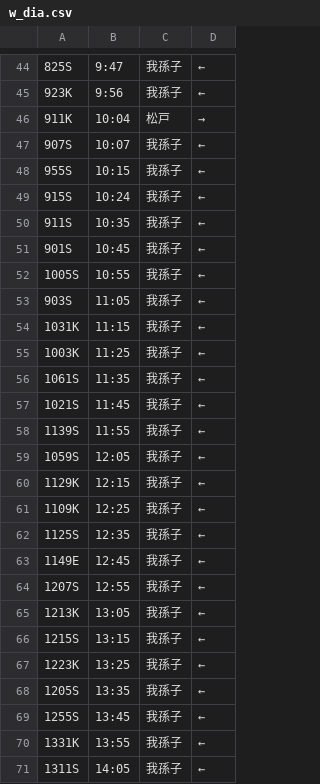
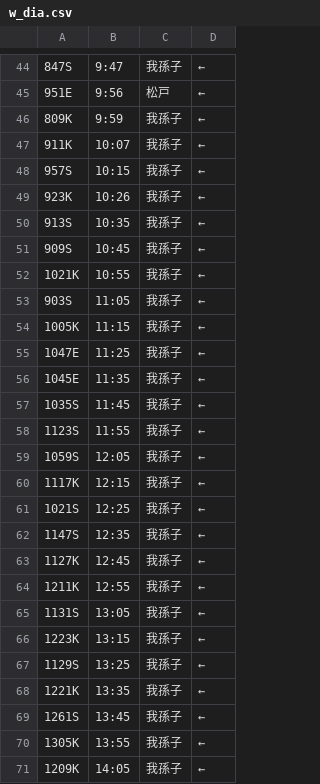
Before and after one commit to mascat-anon/mascat-anon.github.io, a CSV file: J-PTC/JL21/w_dia.csv, drawn as a sheet; only a part is shown, gaps mark what is left out; the diff covers the shown part only.

```diff
--- a/J-PTC/JL21/w_dia.csv
+++ b/J-PTC/JL21/w_dia.csv
@@ -44,28 +44,28 @@
-825S,9:47,我孫子,←
-923K,9:56,我孫子,←
-911K,10:04,松戸,→
-907S,10:07,我孫子,←
-955S,10:15,我孫子,←
-915S,10:24,我孫子,←
-911S,10:35,我孫子,←
-901S,10:45,我孫子,←
-1005S,10:55,我孫子,←
+847S,9:47,我孫子,←
+951E,9:56,松戸,←
+809K,9:59,我孫子,←
+911K,10:07,我孫子,←
+957S,10:15,我孫子,←
+923K,10:26,我孫子,←
+913S,10:35,我孫子,←
+909S,10:45,我孫子,←
+1021K,10:55,我孫子,←
 903S,11:05,我孫子,←
-1031K,11:15,我孫子,←
-1003K,11:25,我孫子,←
-1061S,11:35,我孫子,←
-1021S,11:45,我孫子,←
-1139S,11:55,我孫子,←
+1005K,11:15,我孫子,←
+1047E,11:25,我孫子,←
+1045E,11:35,我孫子,←
+1035S,11:45,我孫子,←
+1123S,11:55,我孫子,←
 1059S,12:05,我孫子,←
-1129K,12:15,我孫子,←
-1109K,12:25,我孫子,←
-1125S,12:35,我孫子,←
-1149E,12:45,我孫子,←
-1207S,12:55,我孫子,←
-1213K,13:05,我孫子,←
-1215S,13:15,我孫子,←
-1223K,13:25,我孫子,←
-1205S,13:35,我孫子,←
-1255S,13:45,我孫子,←
-1331K,13:55,我孫子,←
-1311S,14:05,我孫子,←
+1117K,12:15,我孫子,←
+1021S,12:25,我孫子,←
+1147S,12:35,我孫子,←
+1127K,12:45,我孫子,←
+1211K,12:55,我孫子,←
+1131S,13:05,我孫子,←
+1223K,13:15,我孫子,←
+1129S,13:25,我孫子,←
+1221K,13:35,我孫子,←
+1261S,13:45,我孫子,←
+1305K,13:55,我孫子,←
+1209K,14:05,我孫子,←
```
Also changed, not shown: 2 added rows, 2 removed rows and 109 edited cells elsewhere in this file.
